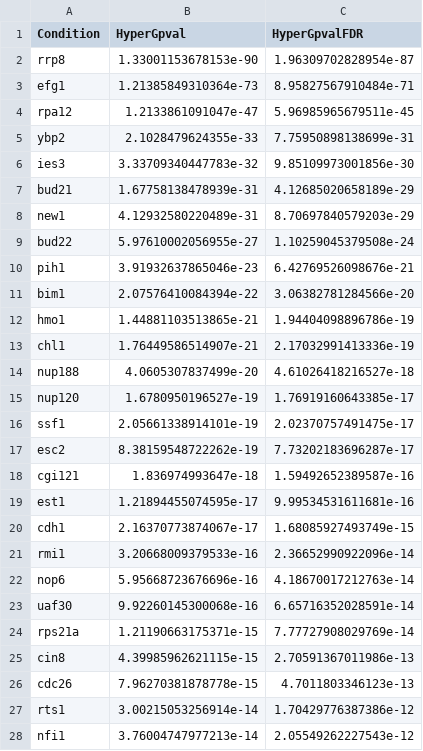
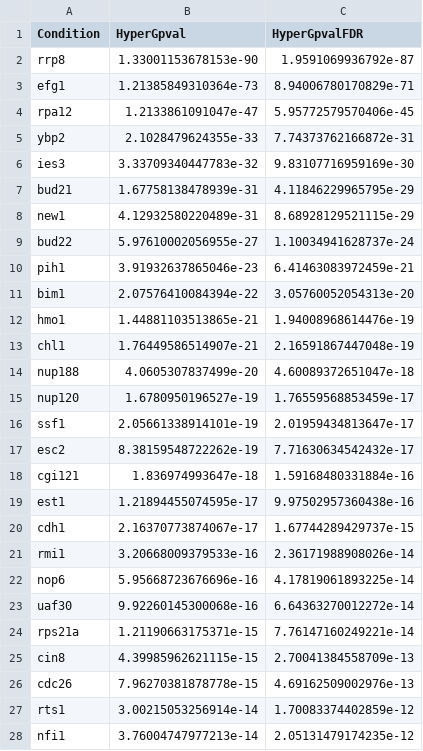
Before and after one commit to AitchisonLab/DeleteomeTools, a TSV file: output/mutant_similarity/nup170_sigHyperG_L2FC0_Pcutoff0.05_quantile0.05.tsv, drawn as a sheet; only a part is shown; the diff covers the shown part only.

```diff
--- a/output/mutant_similarity/nup170_sigHyperG_L2FC0_Pcutoff0.05_quantile0.05.tsv
+++ b/output/mutant_similarity/nup170_sigHyperG_L2FC0_Pcutoff0.05_quantile0.05.tsv
@@ -1,28 +1,28 @@
 Condition	HyperGpval	HyperGpvalFDR
-rrp8	1.33001153678153e-90	1.96309702828954e-87
-efg1	1.21385849310364e-73	8.95827567910484e-71
-rpa12	1.2133861091047e-47	5.96985965679511e-45
-ybp2	2.1028479624355e-33	7.75950898138699e-31
-ies3	3.33709340447783e-32	9.85109973001856e-30
-bud21	1.67758138478939e-31	4.12685020658189e-29
-new1	4.12932580220489e-31	8.70697840579203e-29
-bud22	5.97610002056955e-27	1.10259045379508e-24
-pih1	3.91932637865046e-23	6.42769526098676e-21
-bim1	2.07576410084394e-22	3.06382781284566e-20
-hmo1	1.44881103513865e-21	1.94404098896786e-19
-chl1	1.76449586514907e-21	2.17032991413336e-19
-nup188	4.0605307837499e-20	4.61026418216527e-18
-nup120	1.6780950196527e-19	1.76919160643385e-17
-ssf1	2.05661338914101e-19	2.02370757491475e-17
-esc2	8.38159548722262e-19	7.73202183696287e-17
-cgi121	1.836974993647e-18	1.59492652389587e-16
-est1	1.21894455074595e-17	9.99534531611681e-16
-cdh1	2.16370773874067e-17	1.68085927493749e-15
-rmi1	3.20668009379533e-16	2.36652990922096e-14
-nop6	5.95668723676696e-16	4.18670017212763e-14
-uaf30	9.92260145300068e-16	6.65716352028591e-14
-rps21a	1.21190663175371e-15	7.77727908029769e-14
-cin8	4.39985962621115e-15	2.70591367011986e-13
-cdc26	7.96270381878778e-15	4.7011803346123e-13
-rts1	3.00215053256914e-14	1.70429776387386e-12
-nfi1	3.76004747977213e-14	2.05549262227543e-12
+rrp8	1.33001153678153e-90	1.9591069936792e-87
+efg1	1.21385849310364e-73	8.94006780170829e-71
+rpa12	1.2133861091047e-47	5.95772579570406e-45
+ybp2	2.1028479624355e-33	7.74373762166872e-31
+ies3	3.33709340447783e-32	9.83107716959169e-30
+bud21	1.67758138478939e-31	4.11846229965795e-29
+new1	4.12932580220489e-31	8.68928129521115e-29
+bud22	5.97610002056955e-27	1.10034941628737e-24
+pih1	3.91932637865046e-23	6.41463083972459e-21
+bim1	2.07576410084394e-22	3.05760052054313e-20
+hmo1	1.44881103513865e-21	1.94008968614476e-19
+chl1	1.76449586514907e-21	2.16591867447048e-19
+nup188	4.0605307837499e-20	4.60089372651047e-18
+nup120	1.6780950196527e-19	1.76559568853459e-17
+ssf1	2.05661338914101e-19	2.01959434813647e-17
+esc2	8.38159548722262e-19	7.71630634542432e-17
+cgi121	1.836974993647e-18	1.59168480331884e-16
+est1	1.21894455074595e-17	9.97502957360438e-16
+cdh1	2.16370773874067e-17	1.67744289429737e-15
+rmi1	3.20668009379533e-16	2.36171988908026e-14
+nop6	5.95668723676696e-16	4.17819061893225e-14
+uaf30	9.92260145300068e-16	6.64363270012272e-14
+rps21a	1.21190663175371e-15	7.76147160249221e-14
+cin8	4.39985962621115e-15	2.70041384558709e-13
+cdc26	7.96270381878778e-15	4.69162509002976e-13
+rts1	3.00215053256914e-14	1.70083374402859e-12
+nfi1	3.76004747977213e-14	2.05131479174235e-12
```
Also changed, not shown: 47 edited cells elsewhere in this file, 1 other file.
